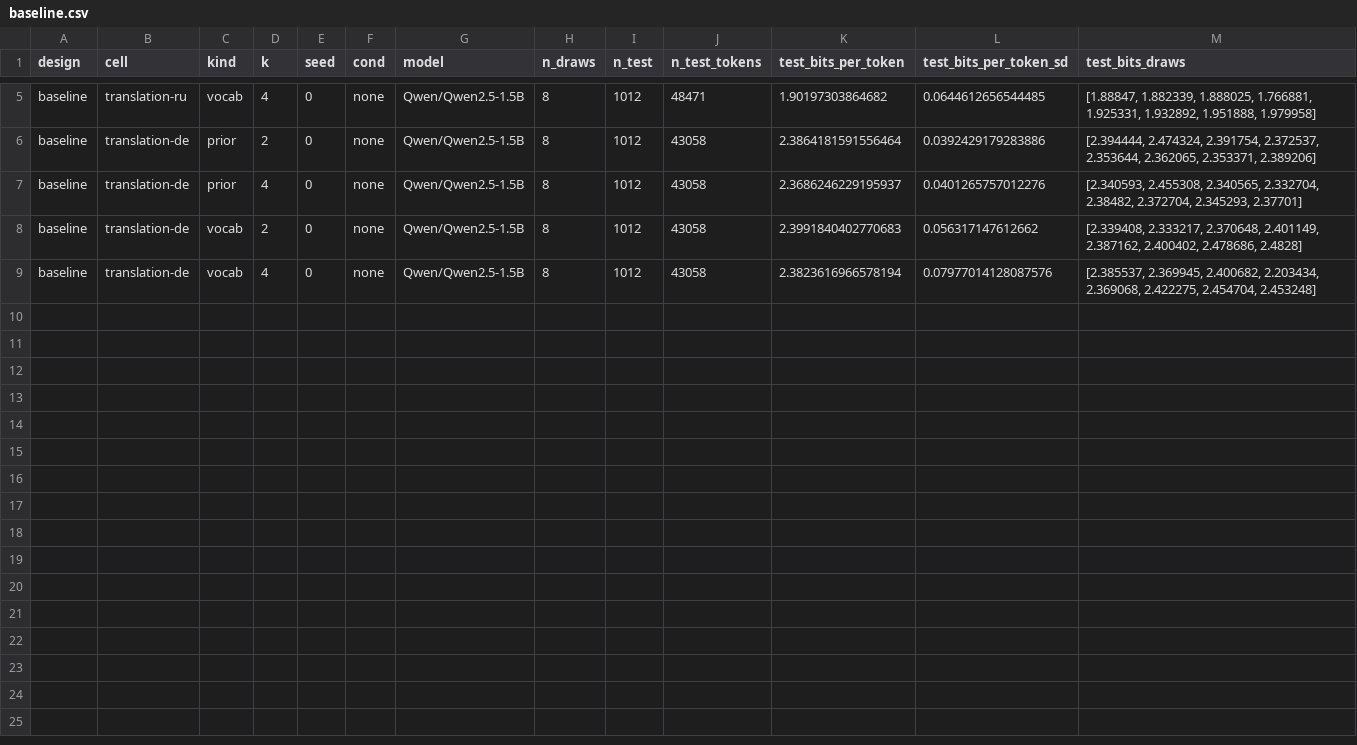
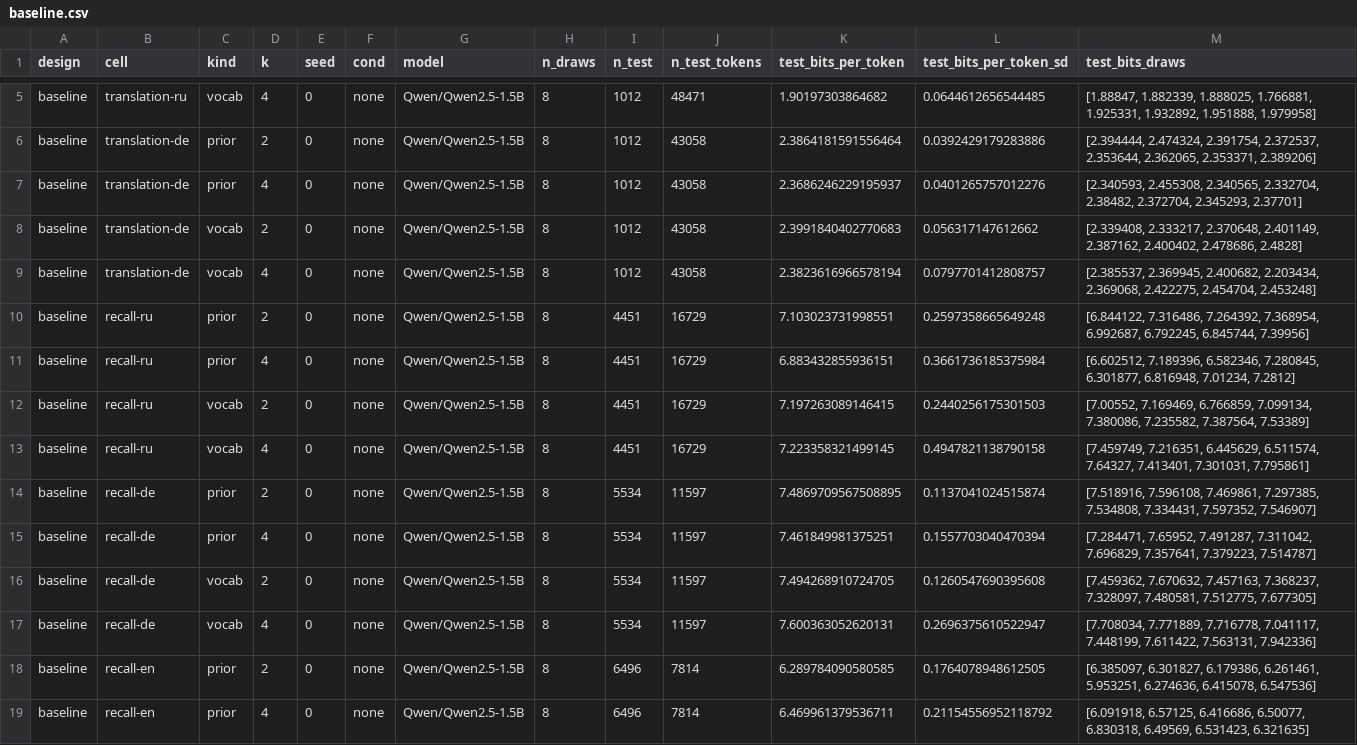
Before and after one commit to sirotenkogeorgii/prefix-programs, a CSV file: results_sync/baseline.csv, drawn as a sheet; only a part is shown, gaps mark what is left out.

Commit message:
Sync results from Colab

```diff
--- a/results_sync/baseline.csv
+++ b/results_sync/baseline.csv
@@ -8,2 +8,12 @@ baseline,translation-de,prior,4,0,none,Qwen/Qwen2.5-1.5B,8,1012,43058,2.36862462
 baseline,translation-de,vocab,2,0,none,Qwen/Qwen2.5-1.5B,8,1012,43058,2.3991840402770683,0.056317147612662,"[2.339408, 2.333217, 2.370648, 2.401149, 2.387162, 2.400402, 2.478686, 2.4828]"
-baseline,translation-de,vocab,4,0,none,Qwen/Qwen2.5-1.5B,8,1012,43058,2.3823616966578194,0.07977014128087576,"[2.385537, 2.369945, 2.400682, 2.203434, 2.369068, 2.422275, 2.454704, 2.453248]"
+baseline,translation-de,vocab,4,0,none,Qwen/Qwen2.5-1.5B,8,1012,43058,2.3823616966578194,0.0797701412808757,"[2.385537, 2.369945, 2.400682, 2.203434, 2.369068, 2.422275, 2.454704, 2.453248]"
+baseline,recall-ru,prior,2,0,none,Qwen/Qwen2.5-1.5B,8,4451,16729,7.103023731998551,0.2597358665649248,"[6.844122, 7.316486, 7.264392, 7.368954, 6.992687, 6.792245, 6.845744, 7.39956]"
+baseline,recall-ru,prior,4,0,none,Qwen/Qwen2.5-1.5B,8,4451,16729,6.883432855936151,0.3661736185375984,"[6.602512, 7.189396, 6.582346, 7.280845, 6.301877, 6.816948, 7.01234, 7.2812]"
+baseline,recall-ru,vocab,2,0,none,Qwen/Qwen2.5-1.5B,8,4451,16729,7.197263089146415,0.2440256175301503,"[7.00552, 7.169469, 6.766859, 7.099134, 7.380086, 7.235582, 7.387564, 7.53389]"
+baseline,recall-ru,vocab,4,0,none,Qwen/Qwen2.5-1.5B,8,4451,16729,7.223358321499145,0.4947821138790158,"[7.459749, 7.216351, 6.445629, 6.511574, 7.64327, 7.413401, 7.301031, 7.795861]"
+baseline,recall-de,prior,2,0,none,Qwen/Qwen2.5-1.5B,8,5534,11597,7.4869709567508895,0.1137041024515874,"[7.518916, 7.596108, 7.469861, 7.297385, 7.534808, 7.334431, 7.597352, 7.546907]"
+baseline,recall-de,prior,4,0,none,Qwen/Qwen2.5-1.5B,8,5534,11597,7.461849981375251,0.1557703040470394,"[7.284471, 7.65952, 7.491287, 7.311042, 7.696829, 7.357641, 7.379223, 7.514787]"
+baseline,recall-de,vocab,2,0,none,Qwen/Qwen2.5-1.5B,8,5534,11597,7.494268910724705,0.1260547690395608,"[7.459362, 7.670632, 7.457163, 7.368237, 7.328097, 7.480581, 7.512775, 7.677305]"
+baseline,recall-de,vocab,4,0,none,Qwen/Qwen2.5-1.5B,8,5534,11597,7.600363052620131,0.2696375610522947,"[7.708034, 7.771889, 7.716778, 7.041117, 7.448199, 7.611422, 7.563131, 7.942336]"
+baseline,recall-en,prior,2,0,none,Qwen/Qwen2.5-1.5B,8,6496,7814,6.289784090580585,0.1764078948612505,"[6.385097, 6.301827, 6.179386, 6.261461, 5.953251, 6.274636, 6.415078, 6.547536]"
+baseline,recall-en,prior,4,0,none,Qwen/Qwen2.5-1.5B,8,6496,7814,6.469961379536711,0.21154556952118792,"[6.091918, 6.57125, 6.416686, 6.50077, 6.830318, 6.49569, 6.531423, 6.321635]"
```
